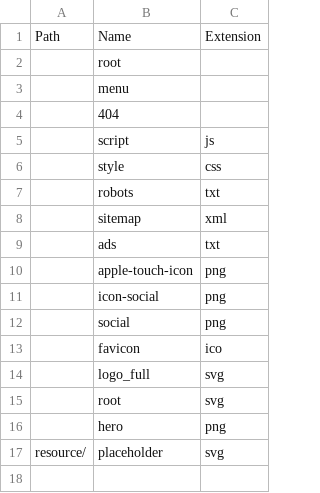
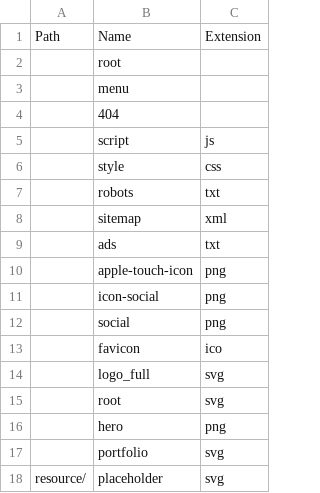
Before and after one commit to avyaan-tech/web-site, a TSV file: config/URL.tsv, drawn as a sheet.

Commit message:
fix portfolio button and svg

```diff
--- a/config/URL.tsv
+++ b/config/URL.tsv
@@ -16,2 +16,3 @@ Path	Name	Extension
 	hero	png
+	portfolio	svg
 resource/	placeholder	svg
```
Also changed, not shown: 1 other file.
